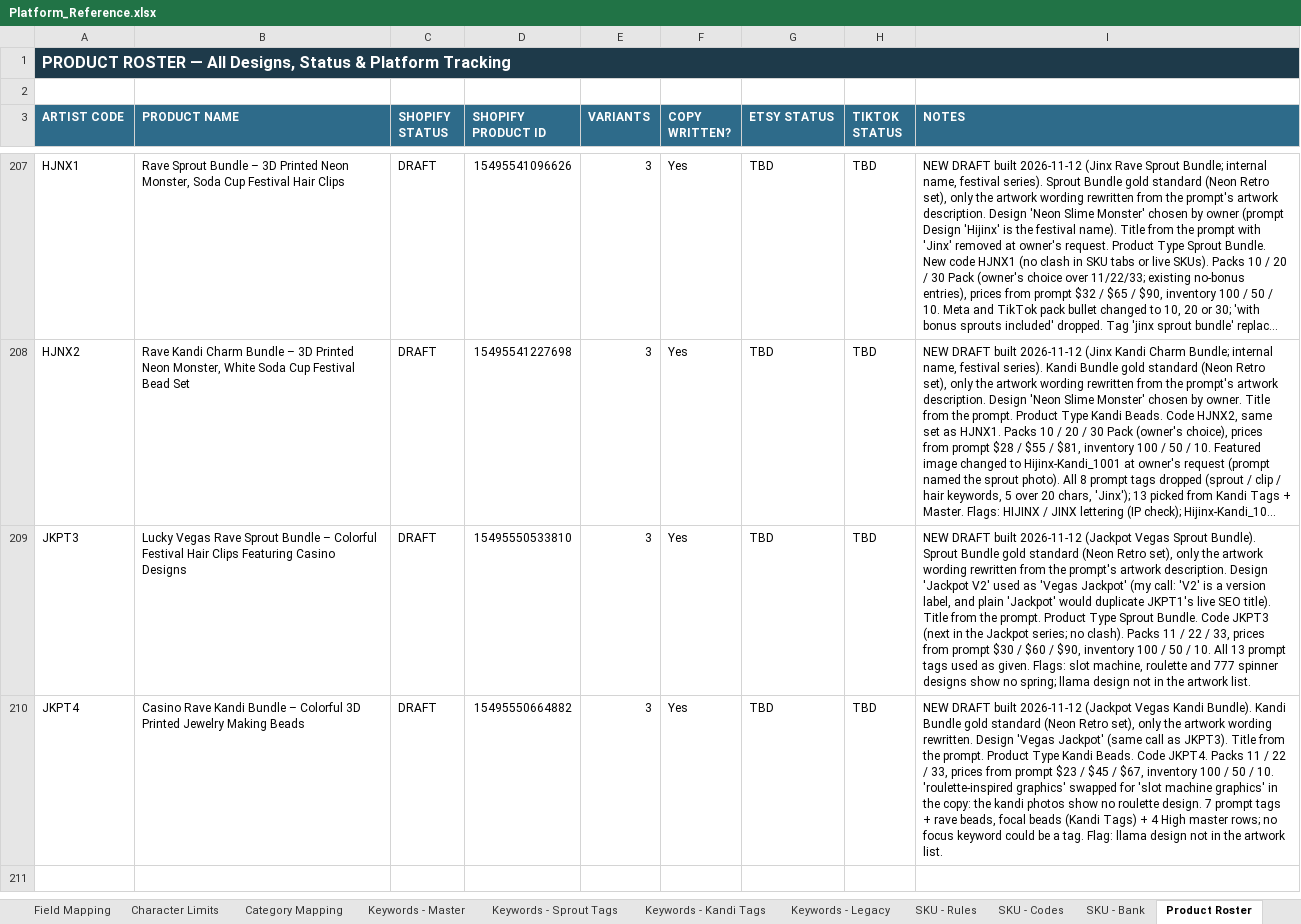
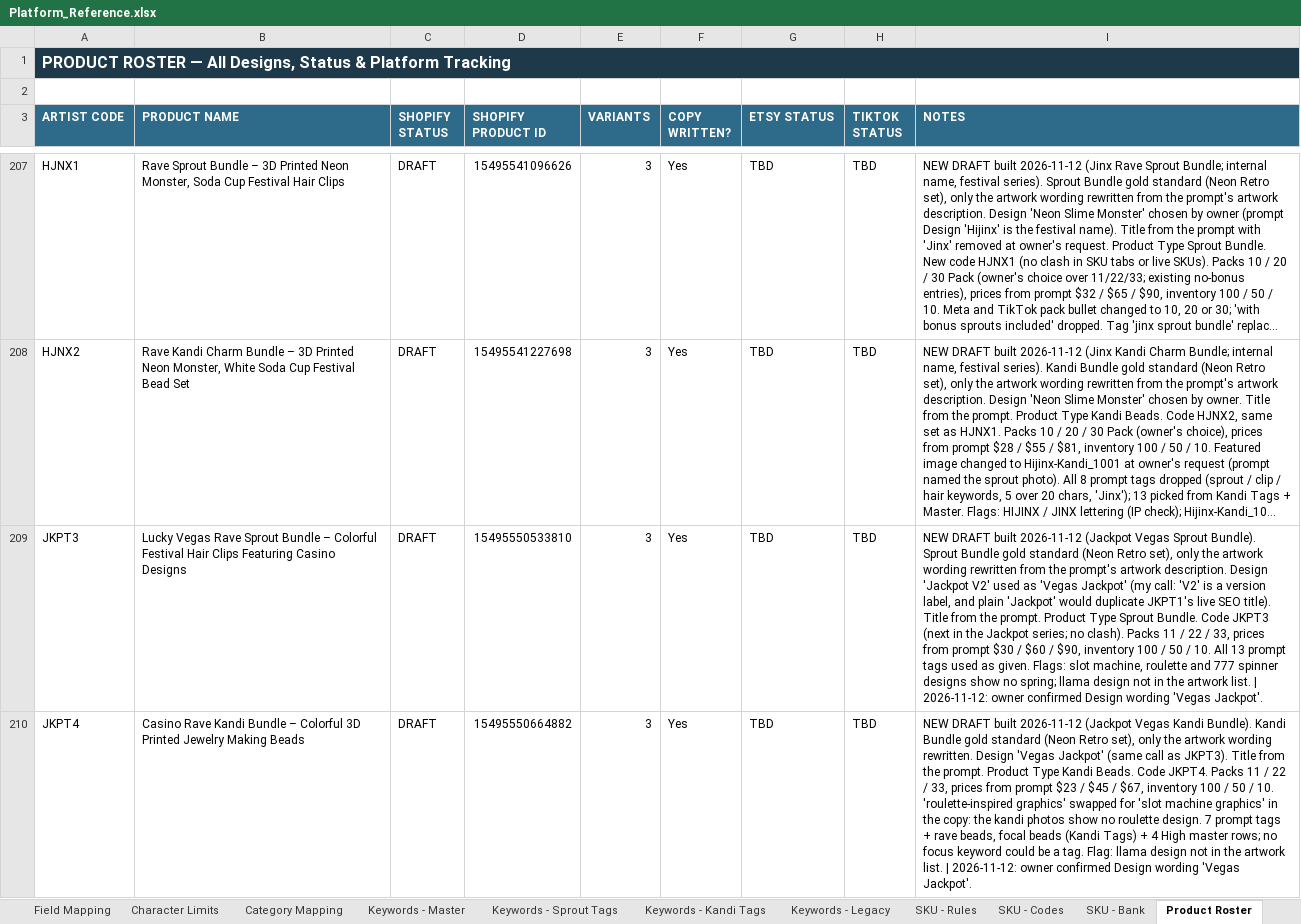
Before and after one commit to meowyoudoin-92/product-listings, an Excel workbook: Platform_Reference.xlsx, sheet Product Roster, drawn as a sheet; only a part is shown, gaps mark what is left out; long unchanged cells end in …; values as stored, in another font and other column widths than the file's, no borders; conditional formats and table styles not drawn; the diff names each change by its address in the sheet, - before the commit and + after, or states it on an @@ line.

```diff
--- a/Platform_Reference.xlsx (sheet Product Roster)
+++ b/Platform_Reference.xlsx (sheet Product Roster)
-I209 (NOTES): …artwork list.
+I209 (NOTES): …artwork list. | 2026-11-12: owner confirmed Design wording 'Vegas Jackpot'.
-I210 (NOTES): …artwork list.
+I210 (NOTES): …artwork list. | 2026-11-12: owner confirmed Design wording 'Vegas Jackpot'.
```
